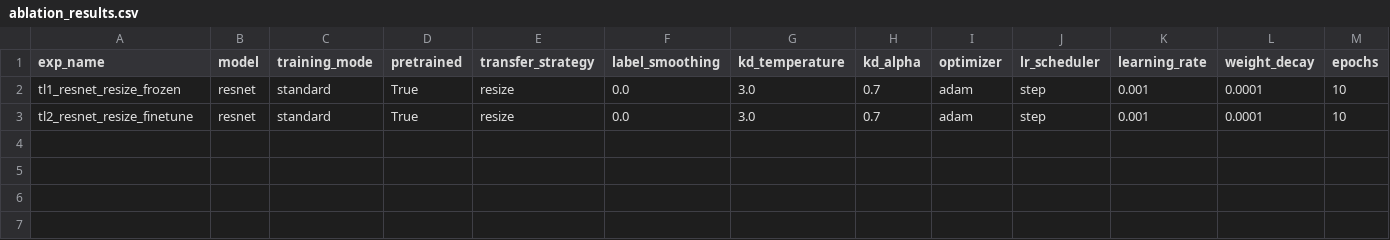
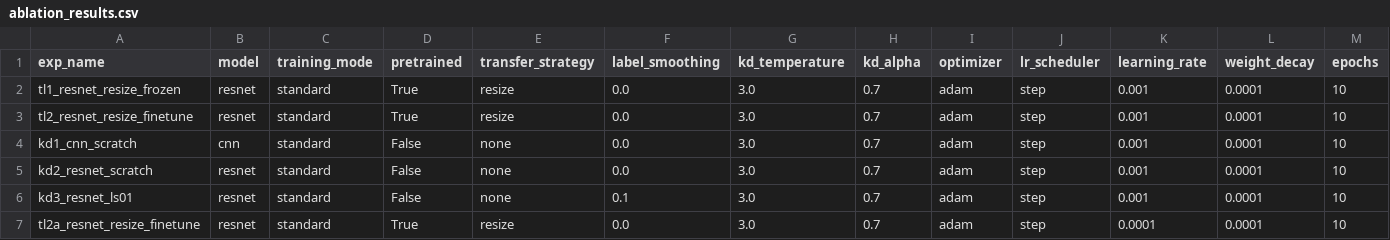
Before and after one commit to caltinuzengi/cs515-deep-learning, a CSV file: results/hw1b/ablation_results.csv, drawn as a sheet; only a part is shown; rows hold the shown columns only; the diff names each change by its address in the sheet, - before the commit and + after, or states it on an @@ line.

```diff
--- a/results/hw1b/ablation_results.csv
+++ b/results/hw1b/ablation_results.csv
+row 4: kd1_cnn_scratch | cnn | standard | False | none | 0.0 | 3.0 | 0.7 | adam | step | 0.001 | 0.0001 | 10
+row 5: kd2_resnet_scratch | resnet | standard | False | none | 0.0 | 3.0 | 0.7 | adam | step | 0.001 | 0.0001 | 10
+row 6: kd3_resnet_ls01 | resnet | standard | False | none | 0.1 | 3.0 | 0.7 | adam | step | 0.001 | 0.0001 | 10
+row 7: tl2a_resnet_resize_finetune | resnet | standard | True | resize | 0.0 | 3.0 | 0.7 | adam | step | 0.0001 | 0.0001 | 10
```
Also changed, not shown: 17 other files.
